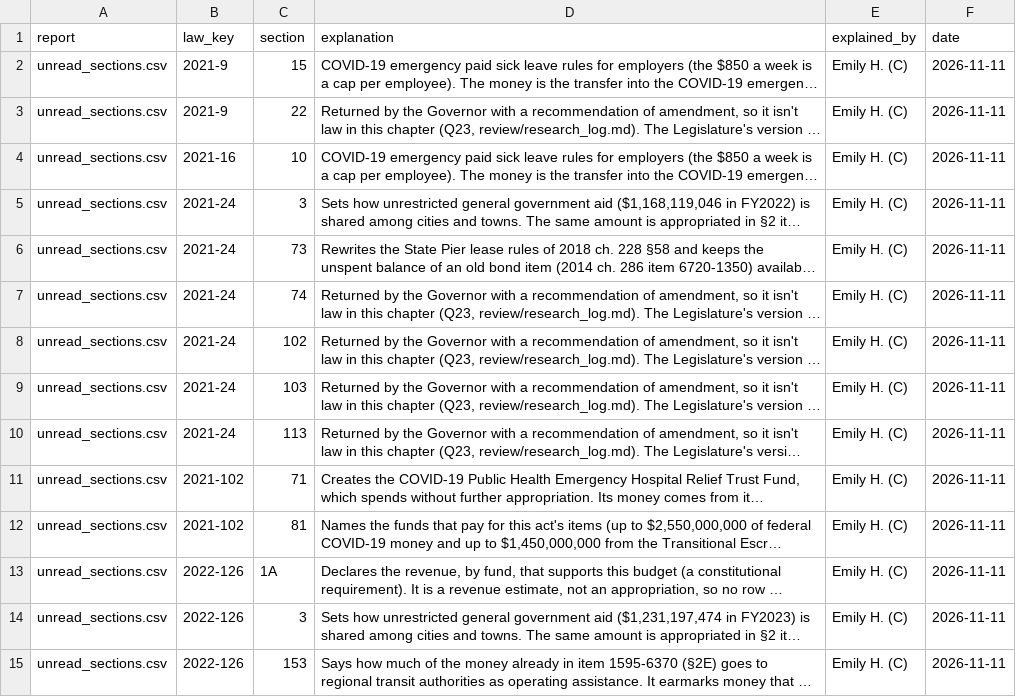
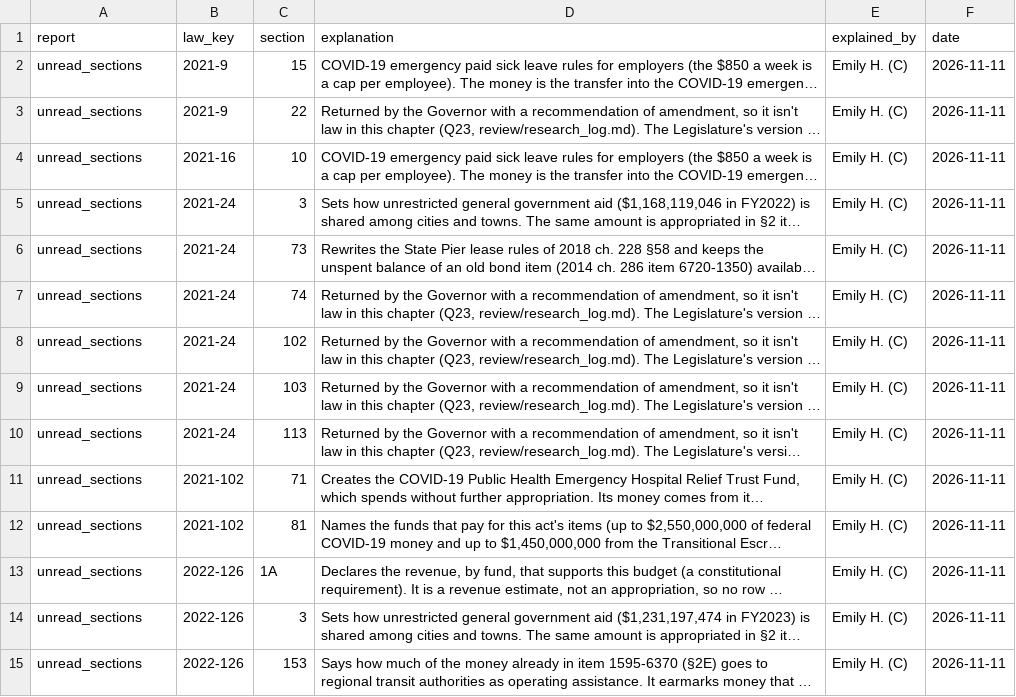
Before and after one commit to EmmaWisniewski/capstone-fall26, a CSV file: review/unread_explanations.csv, drawn as a sheet; only a part is shown; long unchanged cells end in …; the diff covers the shown part only; the diff names each change by its address in the sheet, - before the commit and + after, or states it on an @@ line.

```diff
--- a/review/unread_explanations.csv
+++ b/review/unread_explanations.csv
-A2:A15 (report): unread_sections.csv
+A2:A15 (report): unread_sections
```
Also changed, not shown: 22 edited cells elsewhere in this file.
